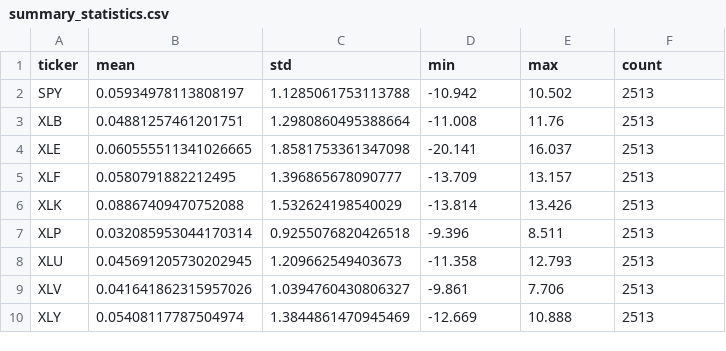
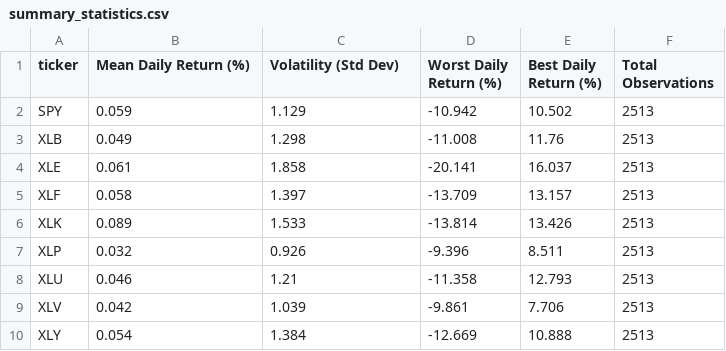
Before and after one commit to kian-psr/Empirical-project, a CSV file: output/tables/summary_statistics.csv, drawn as a sheet.

Commit message:
make the summary table cleaner

```diff
--- a/output/tables/summary_statistics.csv
+++ b/output/tables/summary_statistics.csv
@@ -1,10 +1,10 @@
-ticker,mean,std,min,max,count
-SPY,0.05934978113808197,1.1285061753113788,-10.942,10.502,2513
-XLB,0.04881257461201751,1.2980860495388664,-11.008,11.76,2513
-XLE,0.060555511341026665,1.8581753361347098,-20.141,16.037,2513
-XLF,0.0580791882212495,1.396865678090777,-13.709,13.157,2513
-XLK,0.08867409470752088,1.532624198540029,-13.814,13.426,2513
-XLP,0.032085953044170314,0.9255076820426518,-9.396,8.511,2513
-XLU,0.045691205730202945,1.209662549403673,-11.358,12.793,2513
-XLV,0.041641862315957026,1.0394760430806327,-9.861,7.706,2513
-XLY,0.05408117787504974,1.3844861470945469,-12.669,10.888,2513
+ticker,Mean Daily Return (%),Volatility (Std Dev),Worst Daily Return (%),Best Daily Return (%),Total Observations
+SPY,0.059,1.129,-10.942,10.502,2513
+XLB,0.049,1.298,-11.008,11.76,2513
+XLE,0.061,1.858,-20.141,16.037,2513
+XLF,0.058,1.397,-13.709,13.157,2513
+XLK,0.089,1.533,-13.814,13.426,2513
+XLP,0.032,0.926,-9.396,8.511,2513
+XLU,0.046,1.21,-11.358,12.793,2513
+XLV,0.042,1.039,-9.861,7.706,2513
+XLY,0.054,1.384,-12.669,10.888,2513
```
Also changed, not shown: 1 other file.
